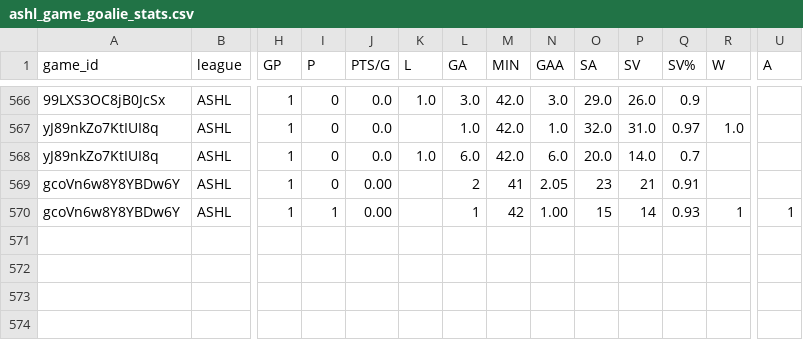
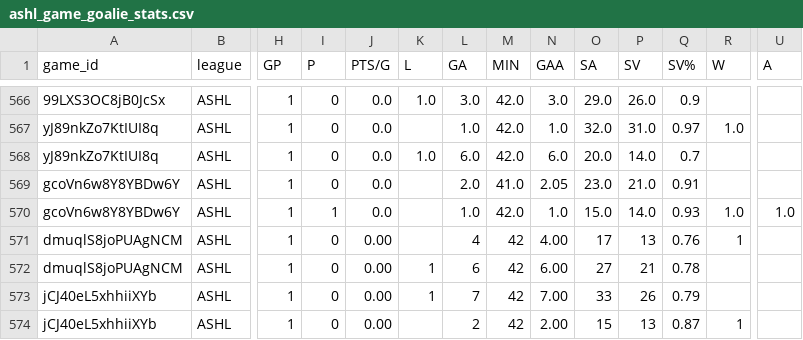
Before and after one commit to sw1nd3n/govs-games, a CSV file: ashl_game_goalie_stats.csv, drawn as a sheet; only a part is shown, gaps mark what is left out; rows hold the shown columns only; the diff names each change by its address in the sheet, - before the commit and + after, or states it on an @@ line.

```diff
--- a/ashl_game_goalie_stats.csv
+++ b/ashl_game_goalie_stats.csv
-J569:J570 (PTS/G): 0.00
+J569:J570 (PTS/G): 0.0
-L569 (GA): 2
+L569 (GA): 2.0
-M569 (MIN): 41
+M569 (MIN): 41.0
-O569 (SA): 23
+O569 (SA): 23.0
-P569 (SV): 21
+P569 (SV): 21.0
-L570 (GA): 1
+L570 (GA): 1.0
-M570 (MIN): 42
+M570 (MIN): 42.0
-N570 (GAA): 1.00
+N570 (GAA): 1.0
-O570 (SA): 15
+O570 (SA): 15.0
-P570 (SV): 14
+P570 (SV): 14.0
-R570 (W): 1
+R570 (W): 1.0
-U570 (A): 1
+U570 (A): 1.0
+row 571: dmuqlS8joPUAgNCM | ASHL | 1 | 0 | 0.00 |  | 4 | 42 | 4.00 | 17 | 13 | 0.76 | 1
+row 572: dmuqlS8joPUAgNCM | ASHL | 1 | 0 | 0.00 | 1 | 6 | 42 | 6.00 | 27 | 21 | 0.78
+row 573: jCJ40eL5xhhiiXYb | ASHL | 1 | 0 | 0.00 | 1 | 7 | 42 | 7.00 | 33 | 26 | 0.79
+row 574: jCJ40eL5xhhiiXYb | ASHL | 1 | 0 | 0.00 |  | 2 | 42 | 2.00 | 15 | 13 | 0.87 | 1
```
Also changed, not shown: ashl_game_player_stats.csv, ashl_games.csv.
